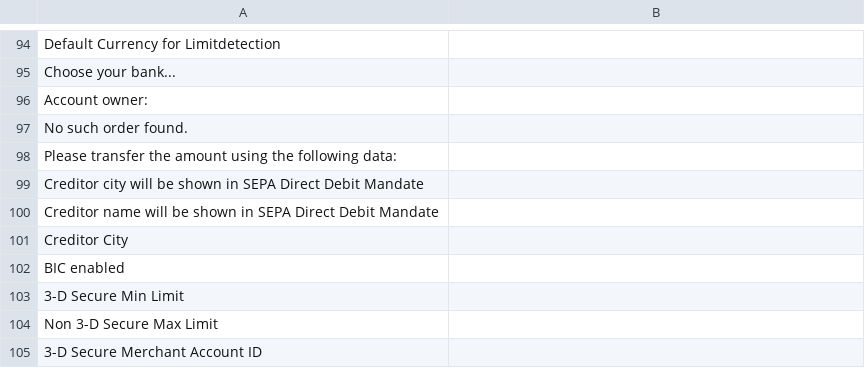
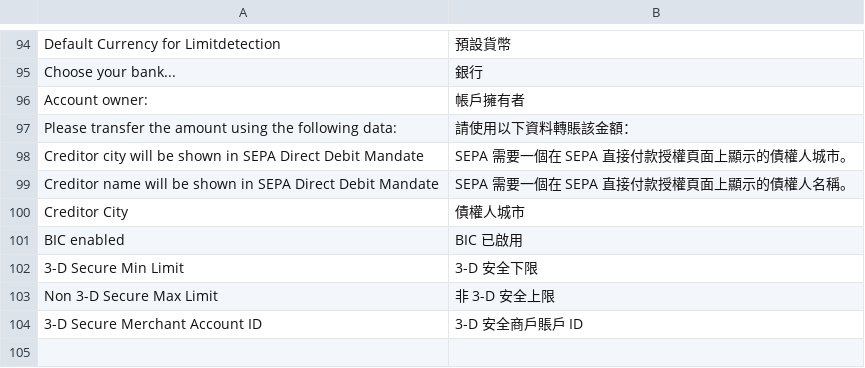
Before and after one commit to wirecard/magento2-ee, a CSV file: i18n/zh_TW.csv, drawn as a sheet; only a part is shown, gaps mark what is left out; the diff covers the shown part only.

```diff
--- a/i18n/zh_TW.csv
+++ b/i18n/zh_TW.csv
@@ -94,12 +94,11 @@
-"Default Currency for Limitdetection",""
-"Choose your bank...",""
-"Account owner:",""
-"No such order found.",""
-"Please transfer the amount using the following data:",""
-"Creditor city will be shown in SEPA Direct Debit Mandate",""
-"Creditor name will be shown in SEPA Direct Debit Mandate",""
-"Creditor City",""
-"BIC enabled",""
-"3-D Secure Min Limit",""
-"Non 3-D Secure Max Limit",""
-"3-D Secure Merchant Account ID",""
+"Default Currency for Limitdetection","預設貨幣"
+"Choose your bank...","銀行"
+"Account owner:","帳戶擁有者"
+"Please transfer the amount using the following data:","請使用以下資料轉賬該金額："
+"Creditor city will be shown in SEPA Direct Debit Mandate","SEPA 需要一個在 SEPA 直接付款授權頁面上顯示的債權人城市。"
+"Creditor name will be shown in SEPA Direct Debit Mandate","SEPA 需要一個在 SEPA 直接付款授權頁面上顯示的債權人名稱。"
+"Creditor City","債權人城市"
+"BIC enabled","BIC 已啟用"
+"3-D Secure Min Limit","3-D 安全下限"
+"Non 3-D Secure Max Limit","非 3-D 安全上限"
+"3-D Secure Merchant Account ID","3-D 安全商戶賬戶 ID"
```
Also changed, not shown: 5 added rows, 5 removed rows and 23 edited cells elsewhere in this file.
